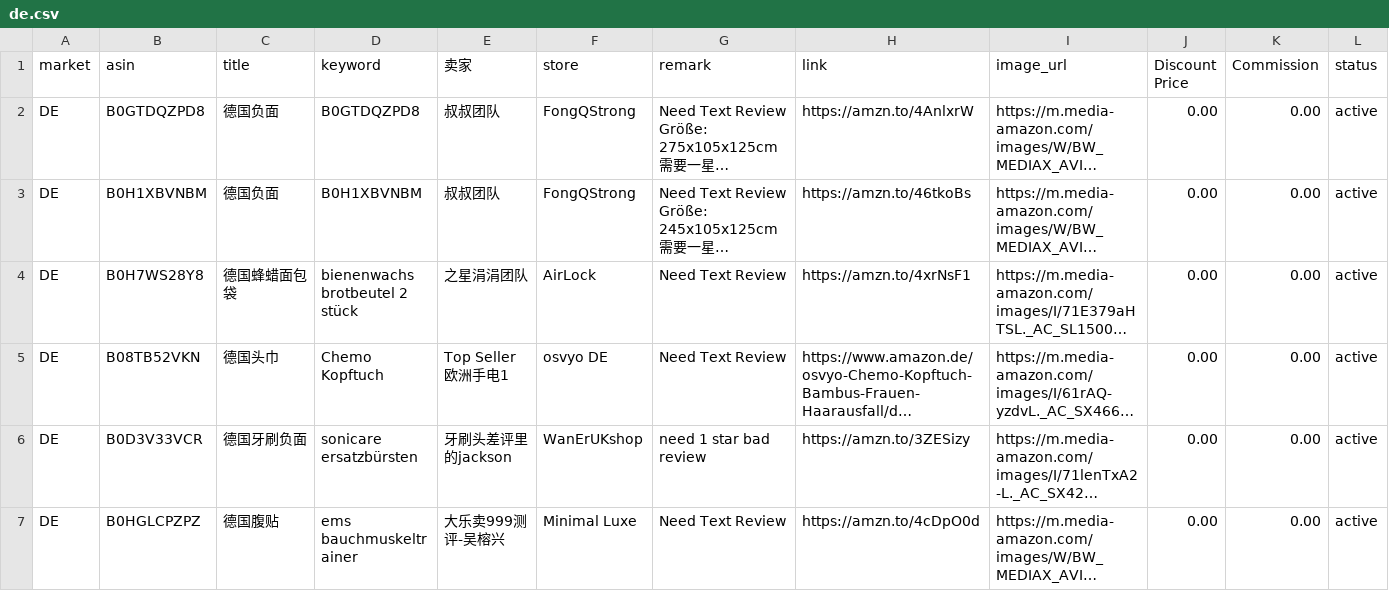
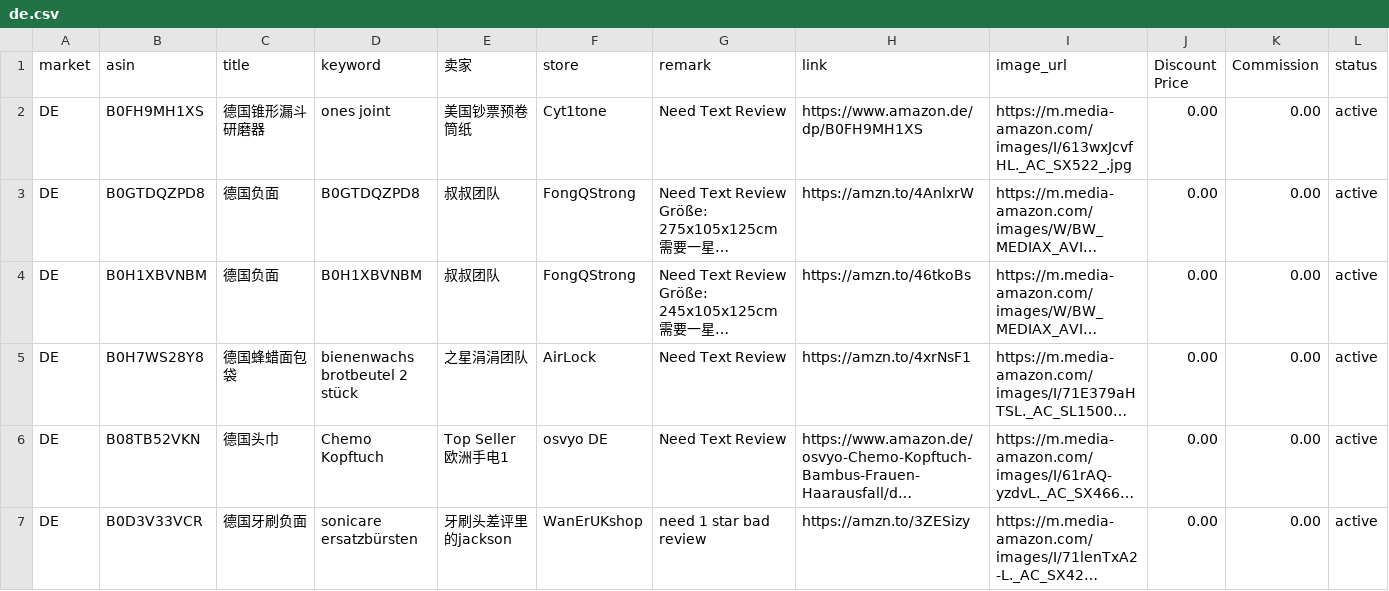
Before and after one commit to dalemy-1/us, a CSV file: de.csv, drawn as a sheet; only a part is shown; the shorter side is filled out with more unchanged rows; long unchanged cells end in …; the diff names each change by its address in the sheet, - before the commit and + after, or states it on an @@ line.

```diff
--- a/de.csv
+++ b/de.csv
+row 2: DE | B0FH9MH1XS | 德国锥形漏斗研磨器 | ones joint | 美国钞票预卷筒纸 | Cyt1tone | Need Text Review | https://www.amazon.de/dp/B0FH9MH1XS | https://m.media-amazon.com/images/I/613wxJcvfHL._AC_SX522_.jpg | 0.00 | 0.00 | active
```
Also changed, not shown: ca.csv, it.csv, 1 other file.
